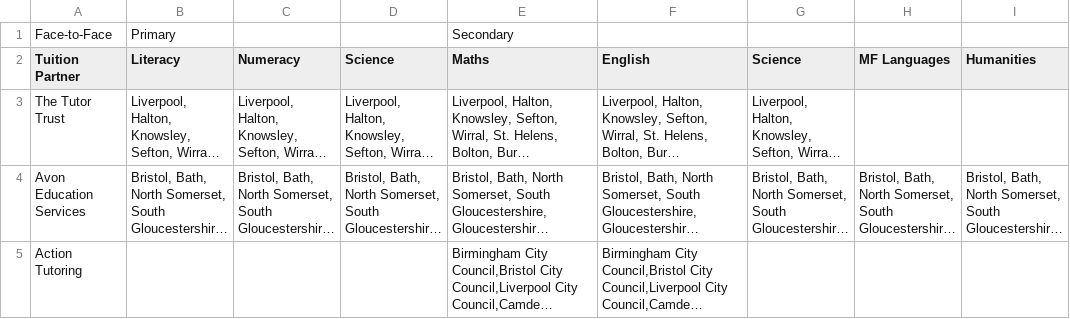
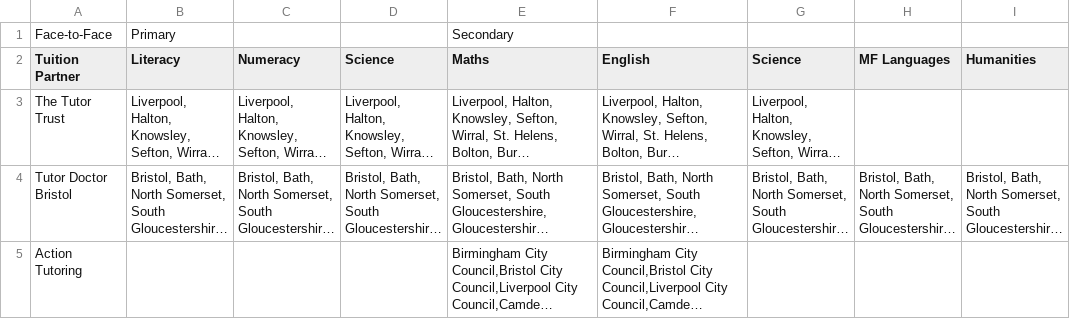
Before and after one commit to DFE-Digital/find-a-tuition-partner, a CSV file: FindaTutoringPartner/Infrastructure/Data/tuition_partners_face_to_face_local_regions.csv, drawn as a sheet; long unchanged cells end in …; the diff names each change by its address in the sheet, - before the commit and + after, or states it on an @@ line.

Commit message:
added the correct data

```diff
--- a/FindaTutoringPartner/Infrastructure/Data/tuition_partners_face_to_face_local_regions.csv
+++ b/FindaTutoringPartner/Infrastructure/Data/tuition_partners_face_to_face_local_regions.csv
-A4 (Tuition Partner): Avon Education Services
+A4 (Tuition Partner): Tutor Doctor Bristol
```
Also changed, not shown: FindaTutoringPartner/Infrastructure/Data/tuition_partners_online_local_regions.csv.
